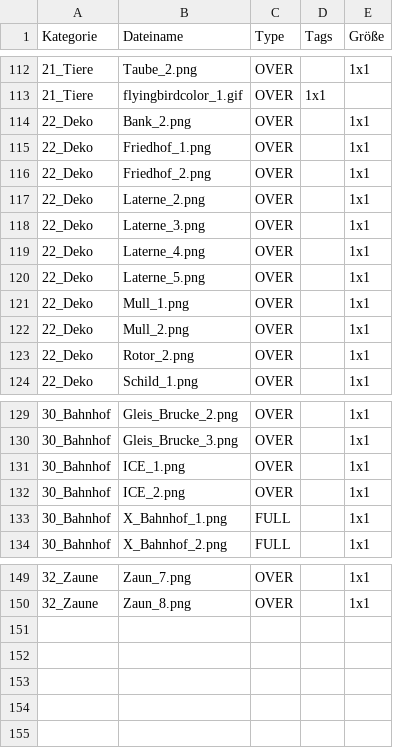
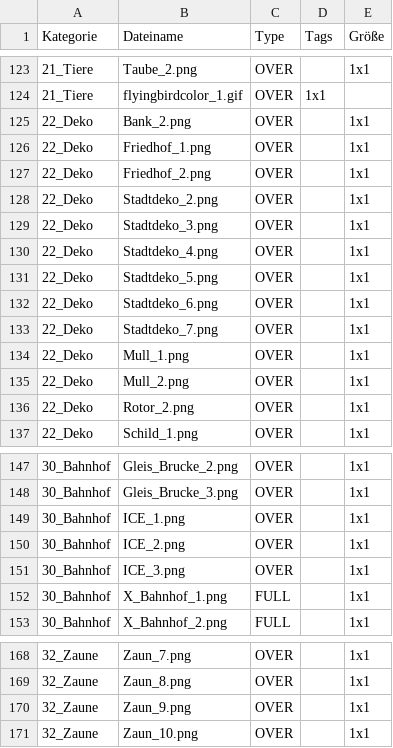
Before and after one commit to cheriseba/buildyourcity, a CSV file: tiles-tags.csv, drawn as a sheet; only a part is shown, gaps mark what is left out; the diff covers the shown part only.

```diff
--- a/tiles-tags.csv
+++ b/tiles-tags.csv
@@ -116,6 +127,8 @@
 22_Deko,Friedhof_2.png,OVER,,1x1
-22_Deko,Laterne_2.png,OVER,,1x1
-22_Deko,Laterne_3.png,OVER,,1x1
-22_Deko,Laterne_4.png,OVER,,1x1
-22_Deko,Laterne_5.png,OVER,,1x1
+22_Deko,Stadtdeko_2.png,OVER,,1x1
+22_Deko,Stadtdeko_3.png,OVER,,1x1
+22_Deko,Stadtdeko_4.png,OVER,,1x1
+22_Deko,Stadtdeko_5.png,OVER,,1x1
+22_Deko,Stadtdeko_6.png,OVER,,1x1
+22_Deko,Stadtdeko_7.png,OVER,,1x1
 22_Deko,Mull_1.png,OVER,,1x1
@@ -132,2 +150,3 @@
 30_Bahnhof,ICE_2.png,OVER,,1x1
+30_Bahnhof,ICE_3.png,OVER,,1x1
 30_Bahnhof,X_Bahnhof_1.png,FULL,,1x1
@@ -150 +169,3 @@
 32_Zaune,Zaun_8.png,OVER,,1x1
+32_Zaune,Zaun_9.png,OVER,,1x1
+32_Zaune,Zaun_10.png,OVER,,1x1
```
Also changed, not shown: 16 added rows elsewhere in this file, 40 other files.
